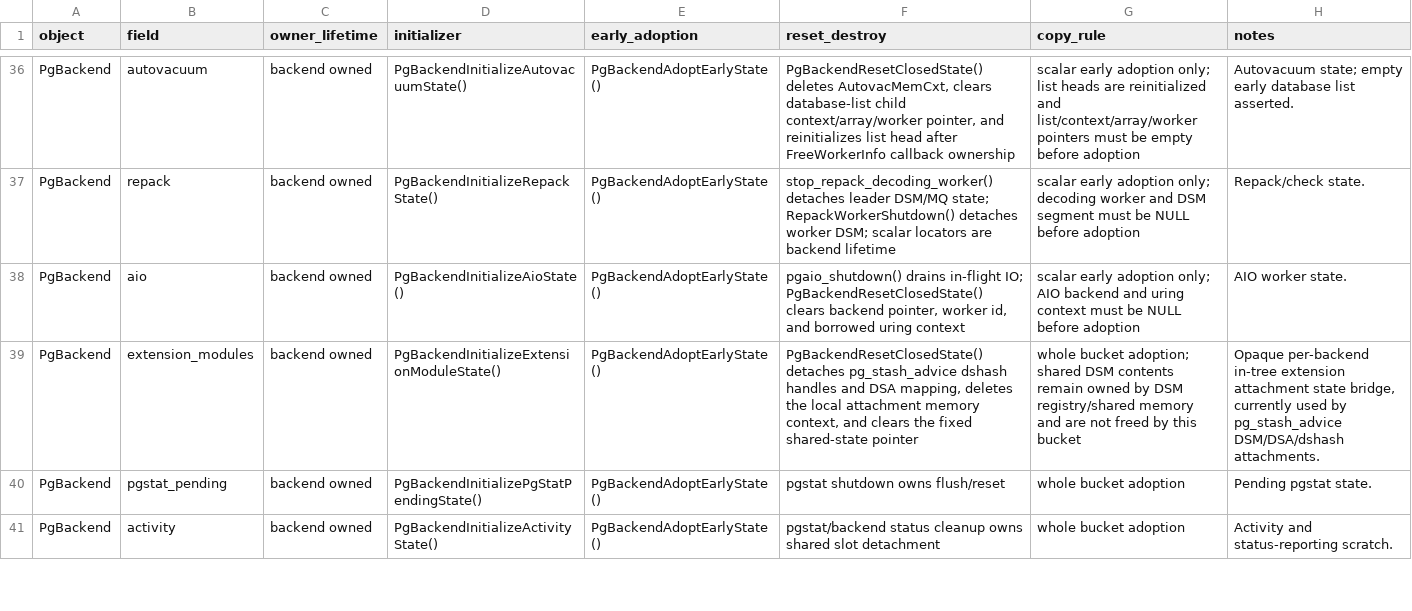
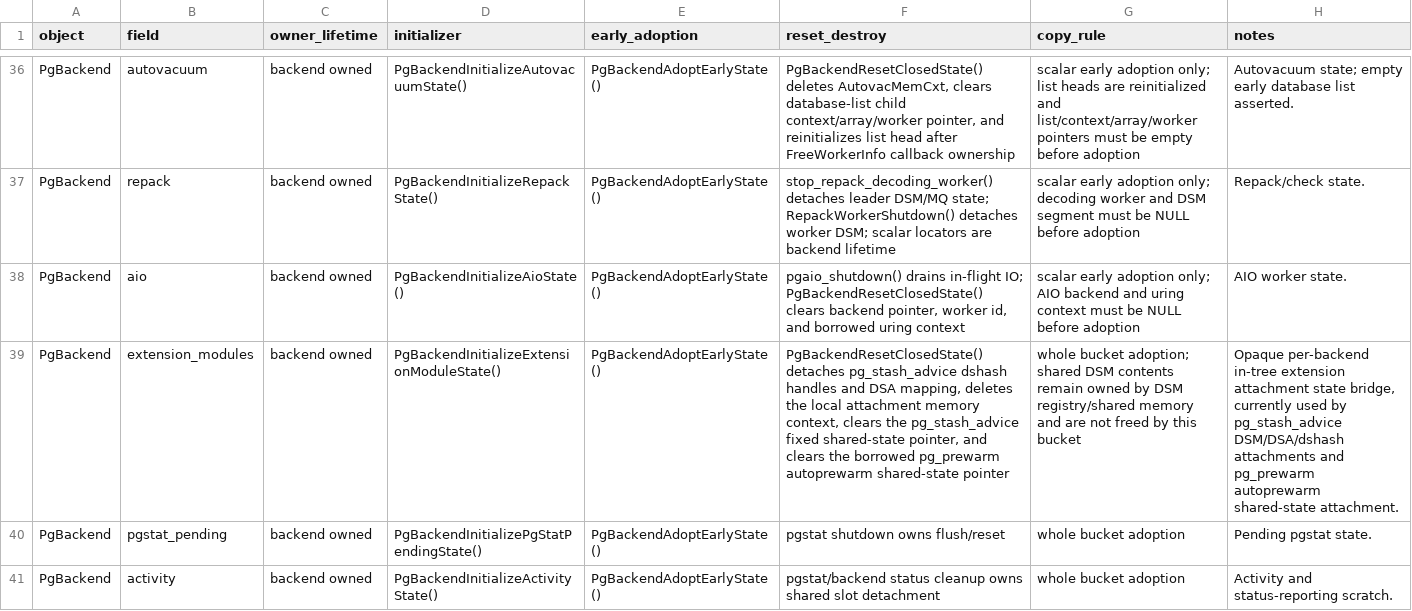
Before and after one commit to gburd/postgres, a TSV file: MULTITHREADED_RUNTIME_LIFECYCLE.tsv, drawn as a sheet; only a part is shown, gaps mark what is left out; the diff names each change by its address in the sheet, - before the commit and + after, or states it on an @@ line.

```diff
--- a/MULTITHREADED_RUNTIME_LIFECYCLE.tsv
+++ b/MULTITHREADED_RUNTIME_LIFECYCLE.tsv
-F39 (reset_destroy): …memory context, and clears the fixed shared-state pointer
+F39 (reset_destroy): …memory context, clears the pg_stash_advice fixed shared-state pointer, and clears the borrowed pg_prewarm autoprewarm shared-state pointer
-H39 (notes): …pg_stash_advice DSM/DSA/dshash attachments.
+H39 (notes): …pg_stash_advice DSM/DSA/dshash attachments and pg_prewarm autoprewarm shared-state attachment.
```
Also changed, not shown: MULTITHREADED_RUNTIME_OWNERS.tsv, 5 other files.
